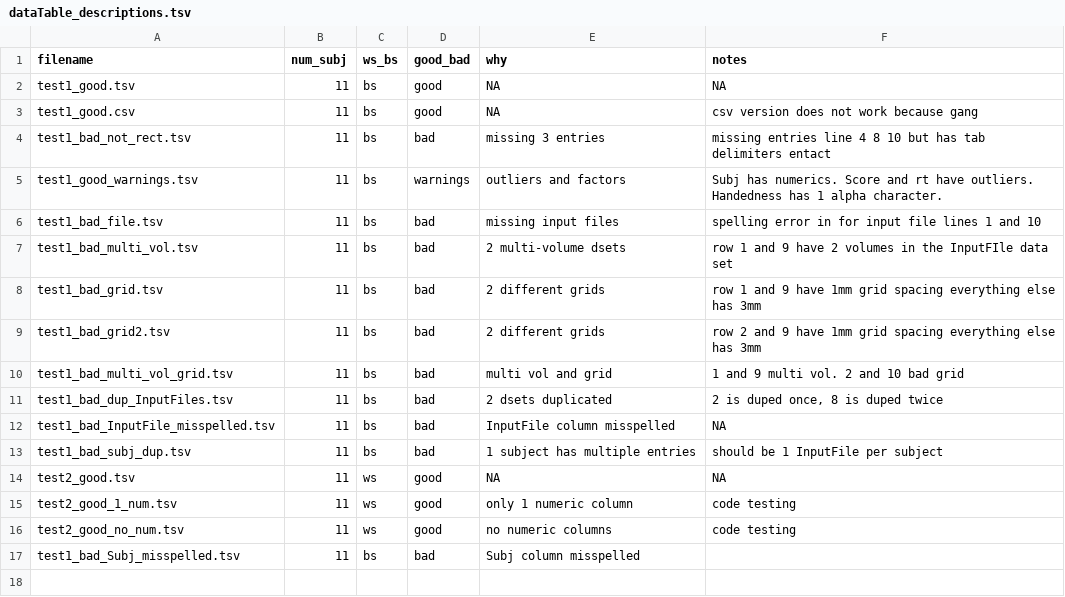
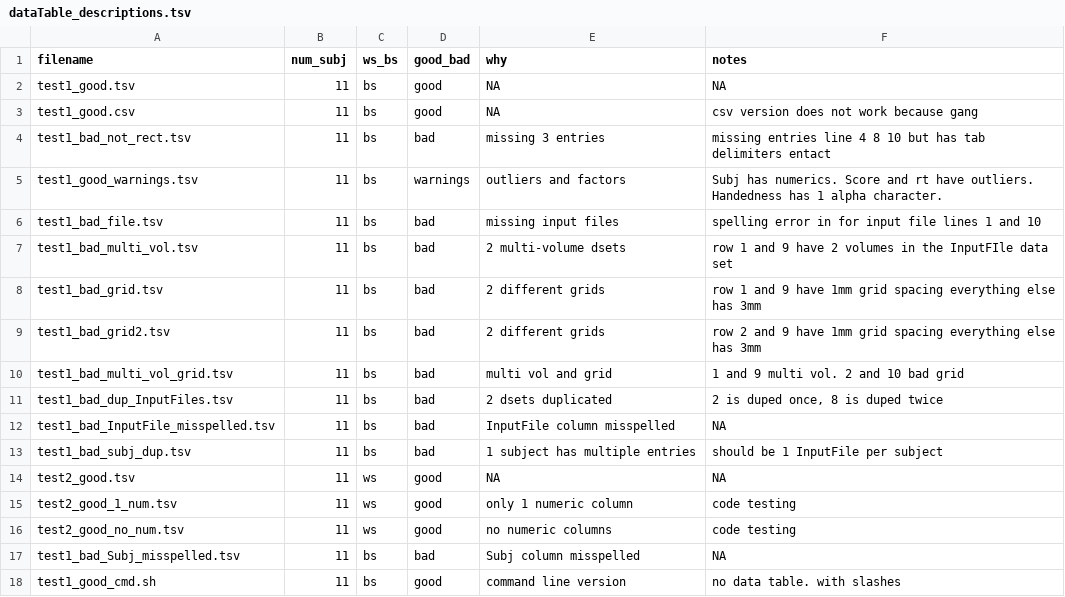
Before and after one commit to afni/tests_to_migrate, a TSV file: data_dataTables/dataTable_descriptions.tsv, drawn as a sheet.

Commit message:
slash testing

```diff
--- a/data_dataTables/dataTable_descriptions.tsv
+++ b/data_dataTables/dataTable_descriptions.tsv
@@ -16,2 +16,3 @@ test2_good_1_num.tsv	11	ws	good	only 1 numeric column	code testing
 test2_good_no_num.tsv	11	ws	good	no numeric columns	code testing
-test1_bad_Subj_misspelled.tsv	11	bs	bad	Subj column misspelled	
+test1_bad_Subj_misspelled.tsv	11	bs	bad	Subj column misspelled	NA
+test1_good_cmd.sh	11	bs	good	command line version	no data table. with slashes
```
Also changed, not shown: 3 other files.
